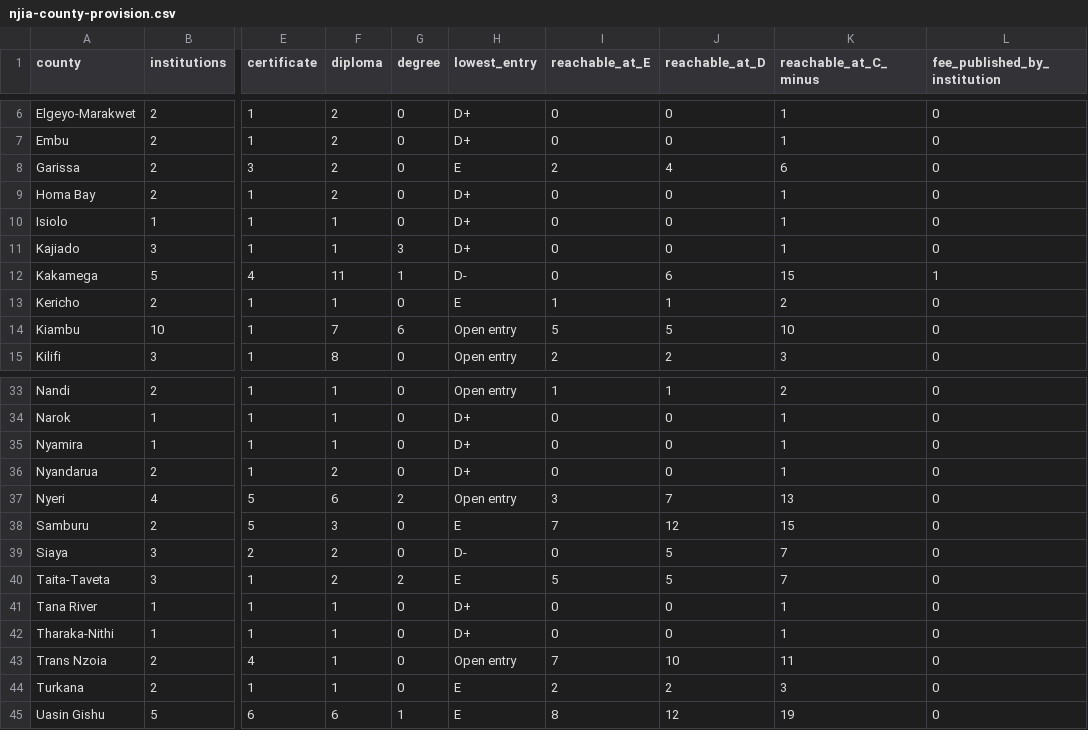
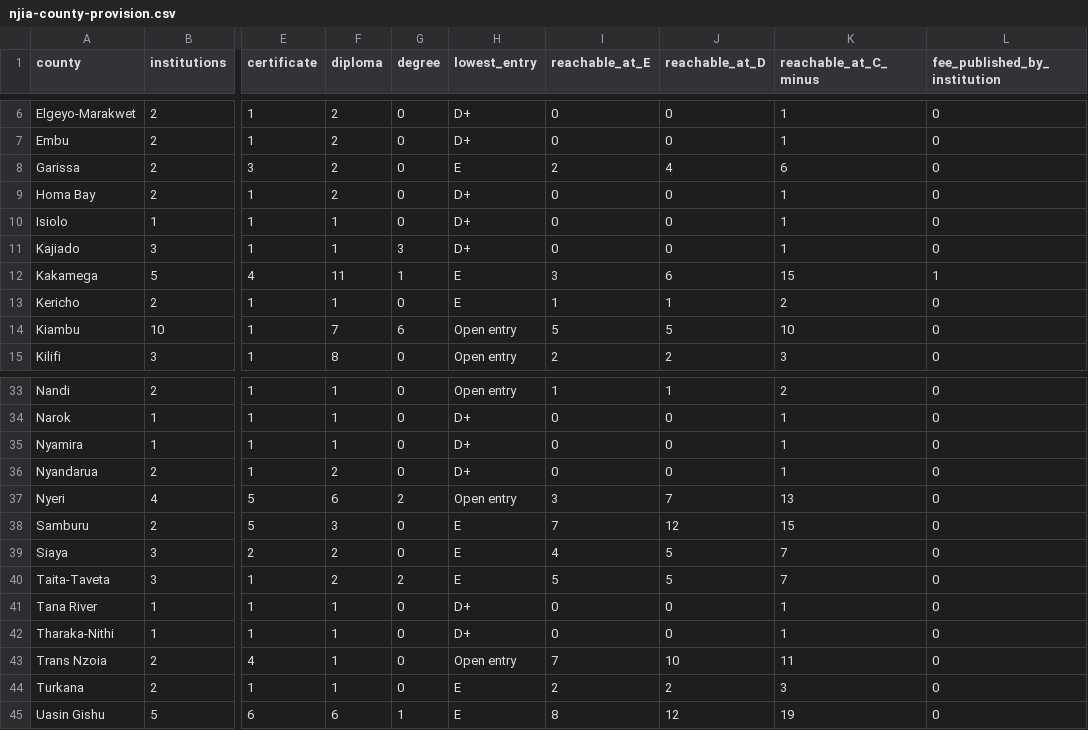
Before and after one commit to PapaDanico/Njia, a CSV file: analysis/njia-county-provision.csv, drawn as a sheet; only a part is shown, gaps mark what is left out; the diff names each change by its address in the sheet, - before the commit and + after, or states it on an @@ line.

```diff
--- a/analysis/njia-county-provision.csv
+++ b/analysis/njia-county-provision.csv
-H12 (lowest_entry): D-
+H12 (lowest_entry): E
-I12 (reachable_at_E): 0
+I12 (reachable_at_E): 3
-H39 (lowest_entry): D-
+H39 (lowest_entry): E
-I39 (reachable_at_E): 0
+I39 (reachable_at_E): 4
```
Also changed, not shown: open-data/njia-catalogue.csv, 25 other files.
